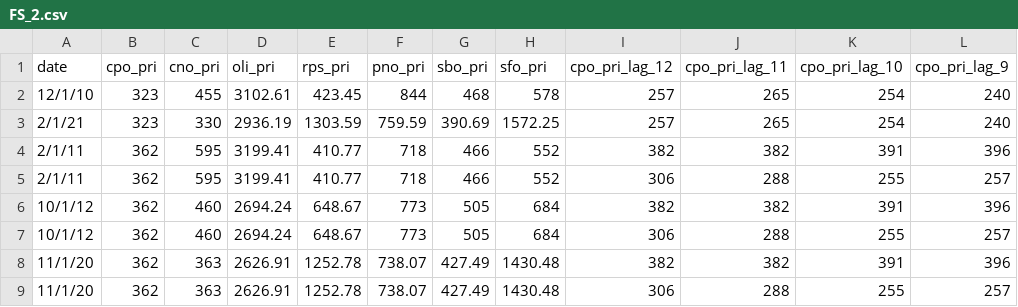
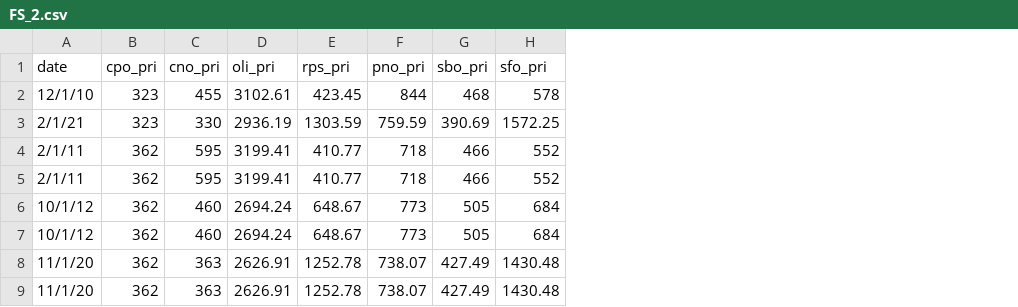
Before and after one commit to mofuoku417/Machine-Learning-Techniques-for-Multivariate-Time-Series-Forecasting-of-Crude-Palm-Oil-Prices, a CSV file: Cleaned_data/FS_2.csv, drawn as a sheet; only a part is shown; the diff names each change by its address in the sheet, - before the commit and + after, or states it on an @@ line.

Commit message:
Remove lagged crude palm oil features

```diff
--- a/Cleaned_data/FS_2.csv
+++ b/Cleaned_data/FS_2.csv
-column I (cpo_pri_lag_12), rows 2-9: 257 | 257 | 382 | 306 | 382 | 306 | 382 | 306
-column J (cpo_pri_lag_11), rows 2-9: 265 | 265 | 382 | 288 | 382 | 288 | 382 | 288
-column K (cpo_pri_lag_10), rows 2-9: 254 | 254 | 391 | 255 | 391 | 255 | 391 | 255
-column L (cpo_pri_lag_9), rows 2-9: 240 | 240 | 396 | 257 | 396 | 257 | 396 | 257
```
